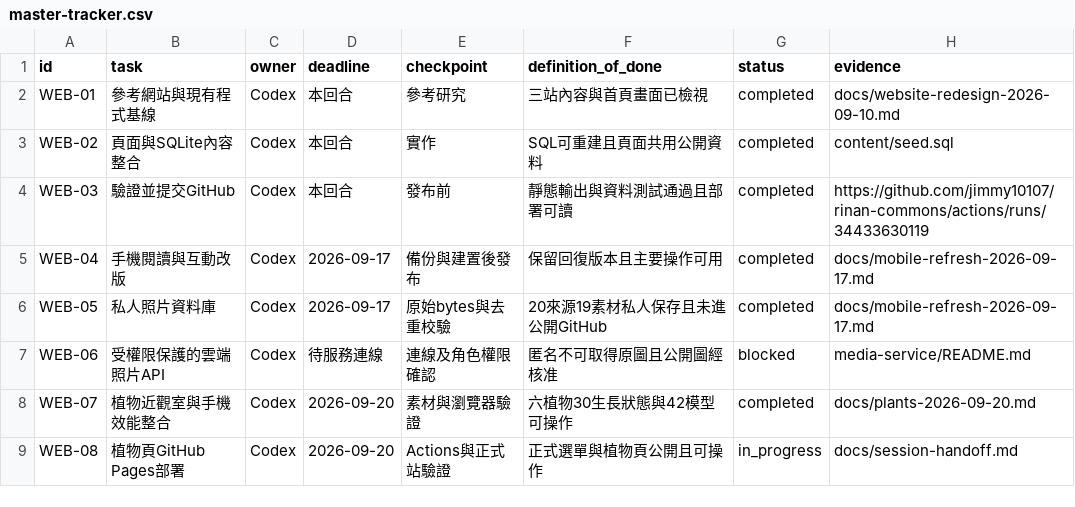
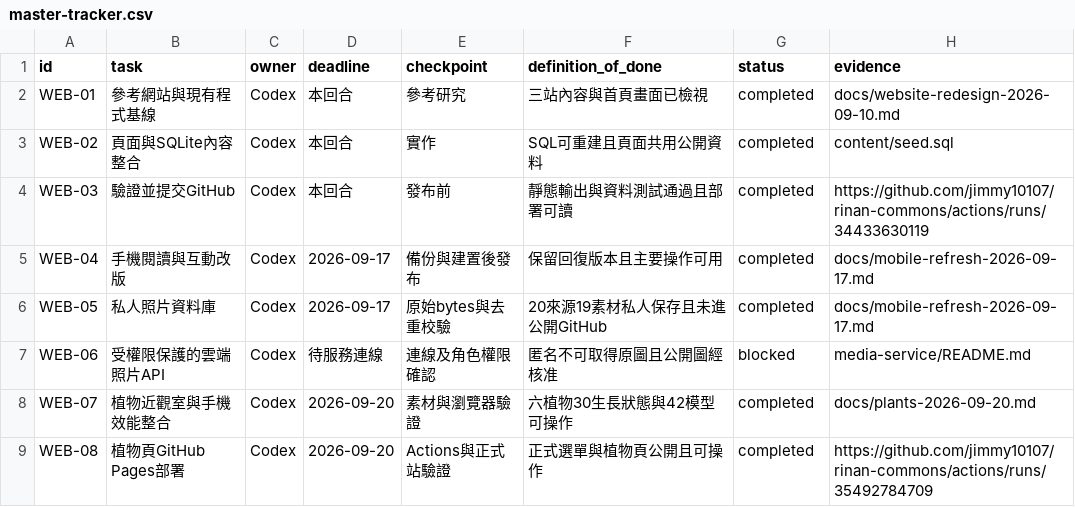
Before and after one commit to jimmy10107/rinan-commons, a CSV file: docs/master-tracker.csv, drawn as a sheet.

```diff
--- a/docs/master-tracker.csv
+++ b/docs/master-tracker.csv
@@ -8,2 +8,2 @@ WEB-06,受權限保護的雲端照片API,Codex,待服務連線,連線及角色
 WEB-07,植物近觀室與手機效能整合,Codex,2026-09-20,素材與瀏覽器驗證,六植物30生長狀態與42模型可操作,completed,docs/plants-2026-09-20.md
-WEB-08,植物頁GitHub Pages部署,Codex,2026-09-20,Actions與正式站驗證,正式選單與植物頁公開且可操作,in_progress,docs/session-handoff.md
+WEB-08,植物頁GitHub Pages部署,Codex,2026-09-20,Actions與正式站驗證,正式選單與植物頁公開且可操作,completed,https://github.com/jimmy10107/rinan-commons/actions/runs/35492784709
```
Also changed, not shown: 3 other files.
